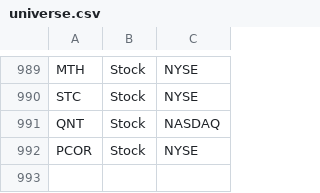
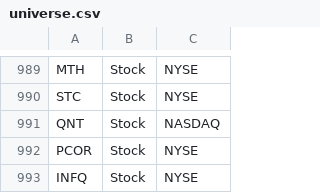
Before and after one commit to aport550/majorah-data, a CSV file: data/universe.csv, drawn as a sheet; only a part is shown, gaps mark what is left out.

Commit message:
Update universe.csv

```diff
--- a/data/universe.csv
+++ b/data/universe.csv
@@ -992 +992,2 @@ QNT,Stock,NASDAQ
 PCOR,Stock,NYSE
+INFQ,Stock,NYSE
```
